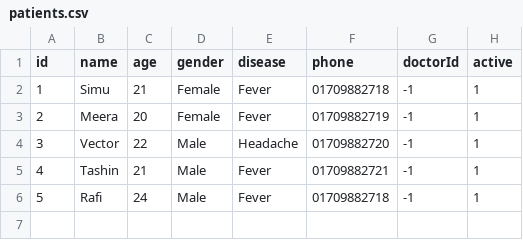
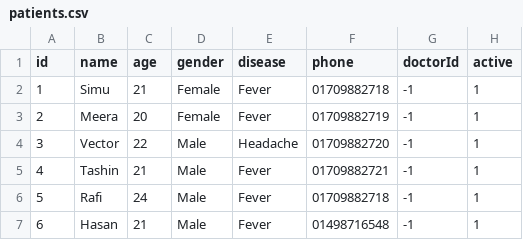
Before and after one commit to mkrafiul13453/health_care_management, a CSV file: patients.csv, drawn as a sheet; the diff names each change by its address in the sheet, - before the commit and + after, or states it on an @@ line.

```diff
--- a/patients.csv
+++ b/patients.csv
+row 7: 6 | Hasan | 21 | Male | Fever | 01498716548 | -1 | 1
```
Also changed, not shown: 1 other file.
